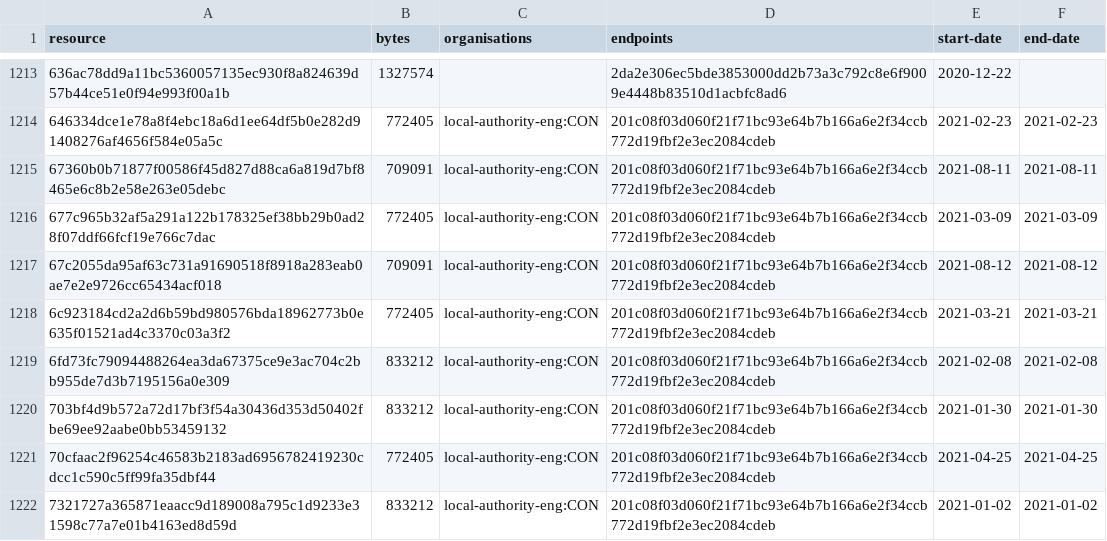
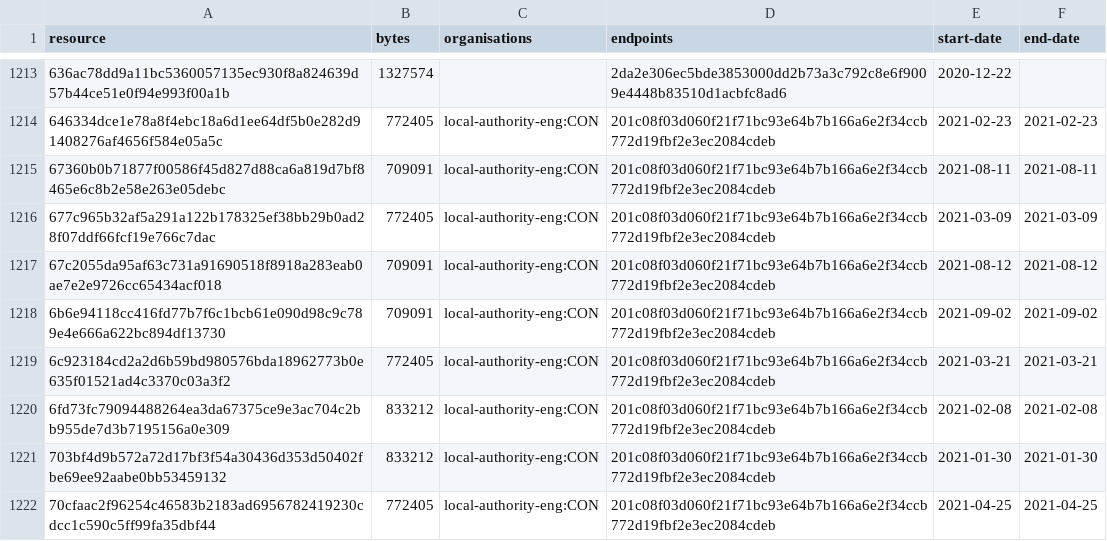
Before and after one commit to digital-land/entity-data, a CSV file: dataset/resource.csv, drawn as a sheet; only a part is shown, gaps mark what is left out; the shorter side is filled out with more unchanged rows; the diff covers the shown part only; the diff names each change by its address in the sheet, - before the commit and + after, or states it on an @@ line.

```diff
--- a/dataset/resource.csv
+++ b/dataset/resource.csv
+row 1218: 6b6e94118cc416fd77b7f6c1bcb61e090d98c9c789e4e666a622bc894df13730 | 709091 | local-authority-eng:CON | 201c08f03d060f21f71bc93e64b7b166a6e2f34ccb772d19fbf2e3ec2084cdeb | 2021-09-02 | 2021-09-02
```
Also changed, not shown: 5 added rows and 22 edited cells elsewhere in this file, dataset/column.csv, dataset/concat.csv, 4 other files.
